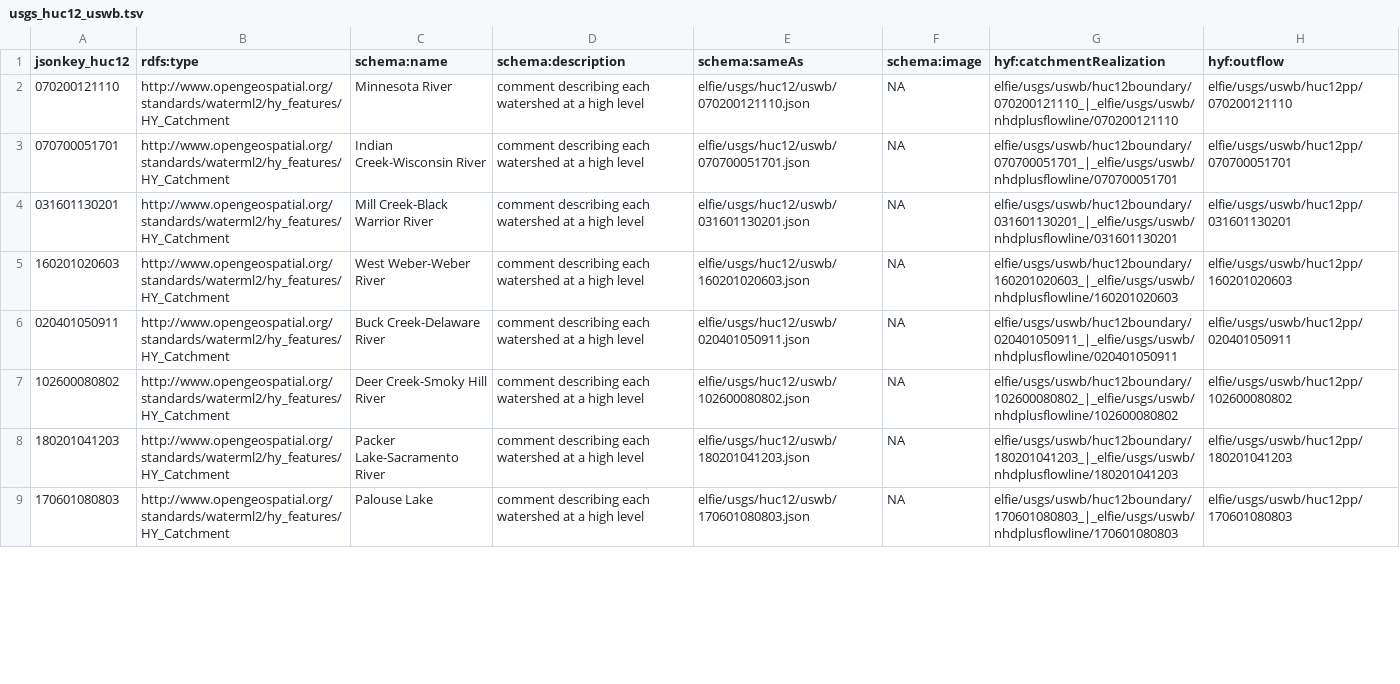
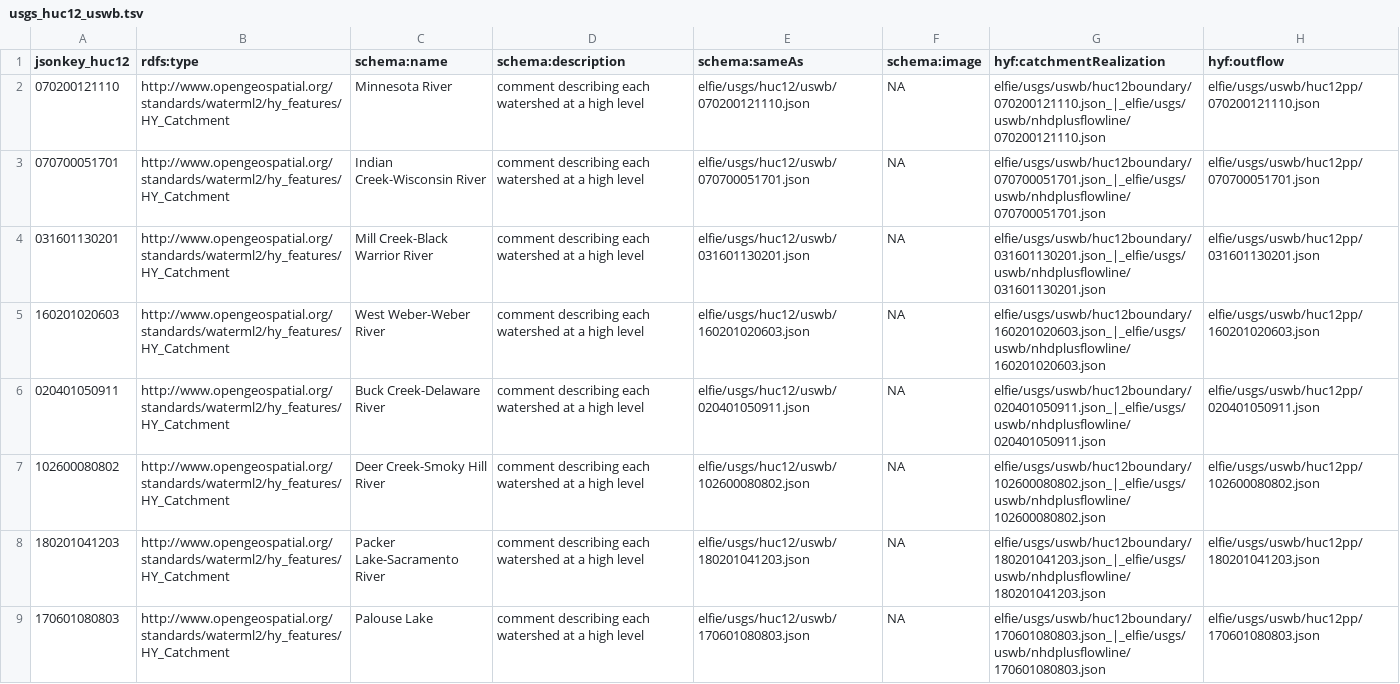
Before and after one commit to opengeospatial/ELFIE, a TSV file: data/uswb/usgs_huc12_uswb.tsv, drawn as a sheet; only a part is shown; the diff covers the shown part only.

Commit message:
missed .json

```diff
--- a/data/uswb/usgs_huc12_uswb.tsv
+++ b/data/uswb/usgs_huc12_uswb.tsv
@@ -1,9 +1,9 @@
 "jsonkey_huc12"	"rdfs:type"	"schema:name"	"schema:description"	"schema:sameAs"	"schema:image"	"hyf:catchmentRealization"	"hyf:outflow"
-"070200121110"	"http://www.opengeospatial.org/standards/waterml2/hy_features/HY_Catchment"	"Minnesota River"	"comment describing each watershed at a high level"	"elfie/usgs/huc12/uswb/070200121110.json"	NA	"elfie/usgs/uswb/huc12boundary/070200121110_|_elfie/usgs/uswb/nhdplusflowline/070200121110"	"elfie/usgs/uswb/huc12pp/070200121110"
-"070700051701"	"http://www.opengeospatial.org/standards/waterml2/hy_features/HY_Catchment"	"Indian Creek-Wisconsin River"	"comment describing each watershed at a high level"	"elfie/usgs/huc12/uswb/070700051701.json"	NA	"elfie/usgs/uswb/huc12boundary/070700051701_|_elfie/usgs/uswb/nhdplusflowline/070700051701"	"elfie/usgs/uswb/huc12pp/070700051701"
-"031601130201"	"http://www.opengeospatial.org/standards/waterml2/hy_features/HY_Catchment"	"Mill Creek-Black Warrior River"	"comment describing each watershed at a high level"	"elfie/usgs/huc12/uswb/031601130201.json"	NA	"elfie/usgs/uswb/huc12boundary/031601130201_|_elfie/usgs/uswb/nhdplusflowline/031601130201"	"elfie/usgs/uswb/huc12pp/031601130201"
-"160201020603"	"http://www.opengeospatial.org/standards/waterml2/hy_features/HY_Catchment"	"West Weber-Weber River"	"comment describing each watershed at a high level"	"elfie/usgs/huc12/uswb/160201020603.json"	NA	"elfie/usgs/uswb/huc12boundary/160201020603_|_elfie/usgs/uswb/nhdplusflowline/160201020603"	"elfie/usgs/uswb/huc12pp/160201020603"
-"020401050911"	"http://www.opengeospatial.org/standards/waterml2/hy_features/HY_Catchment"	"Buck Creek-Delaware River"	"comment describing each watershed at a high level"	"elfie/usgs/huc12/uswb/020401050911.json"	NA	"elfie/usgs/uswb/huc12boundary/020401050911_|_elfie/usgs/uswb/nhdplusflowline/020401050911"	"elfie/usgs/uswb/huc12pp/020401050911"
-"102600080802"	"http://www.opengeospatial.org/standards/waterml2/hy_features/HY_Catchment"	"Deer Creek-Smoky Hill River"	"comment describing each watershed at a high level"	"elfie/usgs/huc12/uswb/102600080802.json"	NA	"elfie/usgs/uswb/huc12boundary/102600080802_|_elfie/usgs/uswb/nhdplusflowline/102600080802"	"elfie/usgs/uswb/huc12pp/102600080802"
-"180201041203"	"http://www.opengeospatial.org/standards/waterml2/hy_features/HY_Catchment"	"Packer Lake-Sacramento River"	"comment describing each watershed at a high level"	"elfie/usgs/huc12/uswb/180201041203.json"	NA	"elfie/usgs/uswb/huc12boundary/180201041203_|_elfie/usgs/uswb/nhdplusflowline/180201041203"	"elfie/usgs/uswb/huc12pp/180201041203"
-"170601080803"	"http://www.opengeospatial.org/standards/waterml2/hy_features/HY_Catchment"	"Palouse Lake"	"comment describing each watershed at a high level"	"elfie/usgs/huc12/uswb/170601080803.json"	NA	"elfie/usgs/uswb/huc12boundary/170601080803_|_elfie/usgs/uswb/nhdplusflowline/170601080803"	"elfie/usgs/uswb/huc12pp/170601080803"
+"070200121110"	"http://www.opengeospatial.org/standards/waterml2/hy_features/HY_Catchment"	"Minnesota River"	"comment describing each watershed at a high level"	"elfie/usgs/huc12/uswb/070200121110.json"	NA	"elfie/usgs/uswb/huc12boundary/070200121110.json_|_elfie/usgs/uswb/nhdplusflowline/070200121110.json"	"elfie/usgs/uswb/huc12pp/070200121110.json"
+"070700051701"	"http://www.opengeospatial.org/standards/waterml2/hy_features/HY_Catchment"	"Indian Creek-Wisconsin River"	"comment describing each watershed at a high level"	"elfie/usgs/huc12/uswb/070700051701.json"	NA	"elfie/usgs/uswb/huc12boundary/070700051701.json_|_elfie/usgs/uswb/nhdplusflowline/070700051701.json"	"elfie/usgs/uswb/huc12pp/070700051701.json"
+"031601130201"	"http://www.opengeospatial.org/standards/waterml2/hy_features/HY_Catchment"	"Mill Creek-Black Warrior River"	"comment describing each watershed at a high level"	"elfie/usgs/huc12/uswb/031601130201.json"	NA	"elfie/usgs/uswb/huc12boundary/031601130201.json_|_elfie/usgs/uswb/nhdplusflowline/031601130201.json"	"elfie/usgs/uswb/huc12pp/031601130201.json"
+"160201020603"	"http://www.opengeospatial.org/standards/waterml2/hy_features/HY_Catchment"	"West Weber-Weber River"	"comment describing each watershed at a high level"	"elfie/usgs/huc12/uswb/160201020603.json"	NA	"elfie/usgs/uswb/huc12boundary/160201020603.json_|_elfie/usgs/uswb/nhdplusflowline/160201020603.json"	"elfie/usgs/uswb/huc12pp/160201020603.json"
+"020401050911"	"http://www.opengeospatial.org/standards/waterml2/hy_features/HY_Catchment"	"Buck Creek-Delaware River"	"comment describing each watershed at a high level"	"elfie/usgs/huc12/uswb/020401050911.json"	NA	"elfie/usgs/uswb/huc12boundary/020401050911.json_|_elfie/usgs/uswb/nhdplusflowline/020401050911.json"	"elfie/usgs/uswb/huc12pp/020401050911.json"
+"102600080802"	"http://www.opengeospatial.org/standards/waterml2/hy_features/HY_Catchment"	"Deer Creek-Smoky Hill River"	"comment describing each watershed at a high level"	"elfie/usgs/huc12/uswb/102600080802.json"	NA	"elfie/usgs/uswb/huc12boundary/102600080802.json_|_elfie/usgs/uswb/nhdplusflowline/102600080802.json"	"elfie/usgs/uswb/huc12pp/102600080802.json"
+"180201041203"	"http://www.opengeospatial.org/standards/waterml2/hy_features/HY_Catchment"	"Packer Lake-Sacramento River"	"comment describing each watershed at a high level"	"elfie/usgs/huc12/uswb/180201041203.json"	NA	"elfie/usgs/uswb/huc12boundary/180201041203.json_|_elfie/usgs/uswb/nhdplusflowline/180201041203.json"	"elfie/usgs/uswb/huc12pp/180201041203.json"
+"170601080803"	"http://www.opengeospatial.org/standards/waterml2/hy_features/HY_Catchment"	"Palouse Lake"	"comment describing each watershed at a high level"	"elfie/usgs/huc12/uswb/170601080803.json"	NA	"elfie/usgs/uswb/huc12boundary/170601080803.json_|_elfie/usgs/uswb/nhdplusflowline/170601080803.json"	"elfie/usgs/uswb/huc12pp/170601080803.json"
```
Also changed, not shown: 38 edited cells elsewhere in this file, 28 other files.
